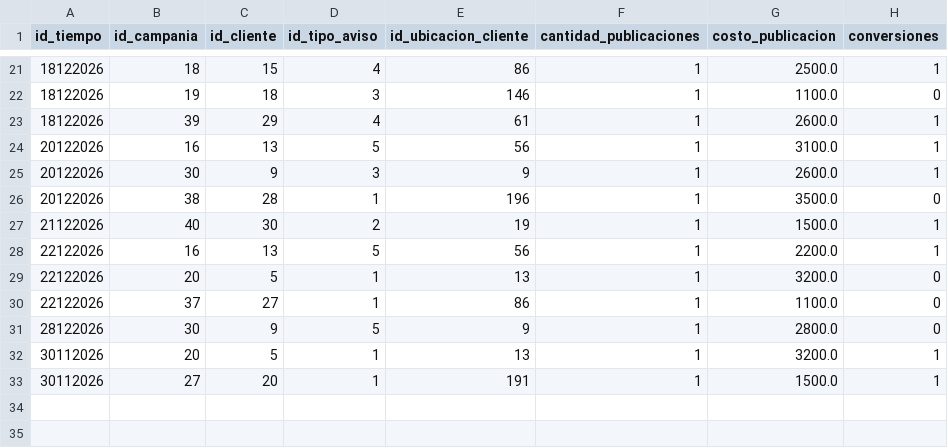
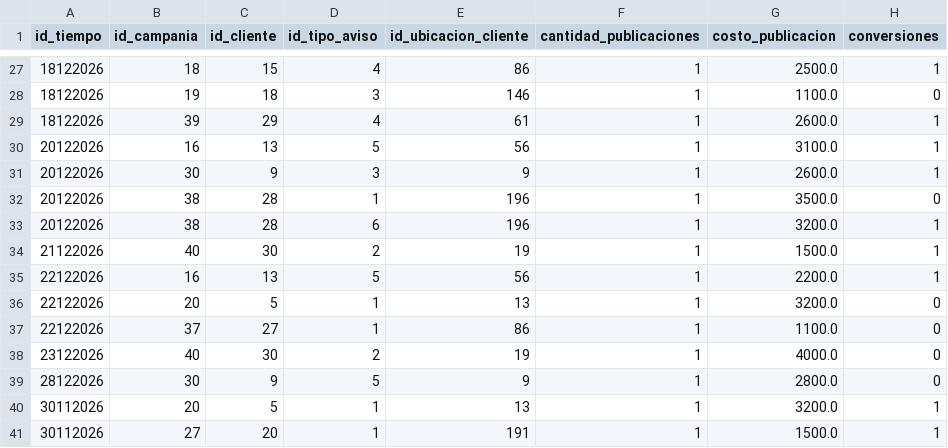
Before and after one commit to BertoneZ/Data-Warehouse-BD3, a CSV file: datos_exportados/ft_publicaciones.csv, drawn as a sheet; only a part is shown, gaps mark what is left out; the diff covers the shown part only; the diff names each change by its address in the sheet, - before the commit and + after, or states it on an @@ line.

```diff
--- a/datos_exportados/ft_publicaciones.csv
+++ b/datos_exportados/ft_publicaciones.csv
+row 33: 20122026 | 38 | 28 | 6 | 196 | 1 | 3200.0 | 1
+row 38: 23122026 | 40 | 30 | 2 | 19 | 1 | 4000.0 | 0
```
Also changed, not shown: 6 added rows elsewhere in this file, datos_exportados/ft_visitas.csv, 1 other file.
